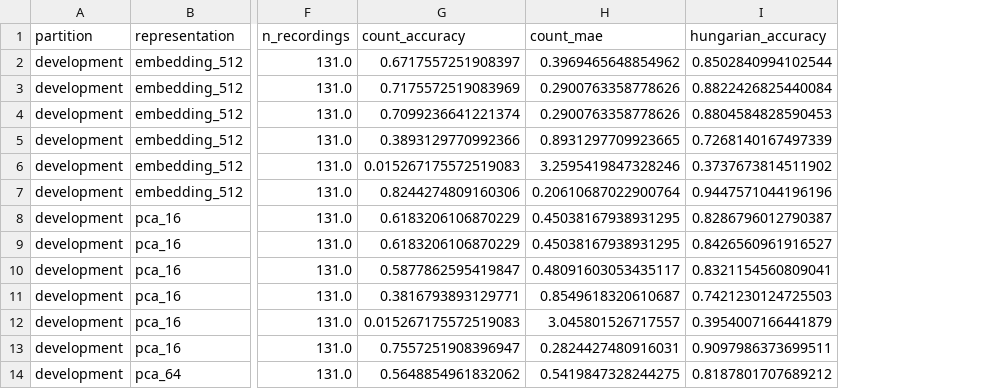
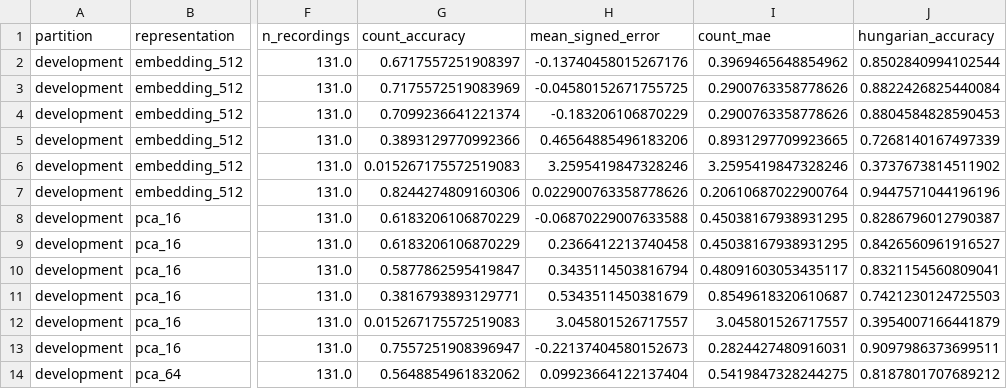
Before and after one commit to neyedhayo/birdcount, a CSV file: outputs/individual_counting_experiment/selected_configurations.csv, drawn as a sheet; only a part is shown, gaps mark what is left out; the diff names each change by its address in the sheet, - before the commit and + after, or states it on an @@ line.

```diff
--- a/outputs/individual_counting_experiment/selected_configurations.csv
+++ b/outputs/individual_counting_experiment/selected_configurations.csv
+column H (mean_signed_error), rows 2-14: -0.13740458015267176 | -0.04580152671755725 | -0.183206106870229 | 0.46564885496183206 | 3.2595419847328246 | 0.022900763358778626 | -0.06870229007633588 | 0.2366412213740458 | 0.3435114503816794 | 0.5343511450381679 | 3.045801526717557 | -0.22137404580152673 | 0.09923664122137404
```
Also changed, not shown: outputs/individual_counting_experiment/development_grid_results.csv, outputs/individual_counting_experiment/inductive_test_metric_table.csv, 28 other files.
